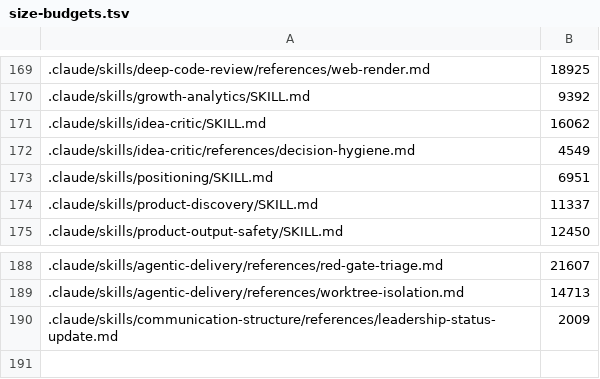
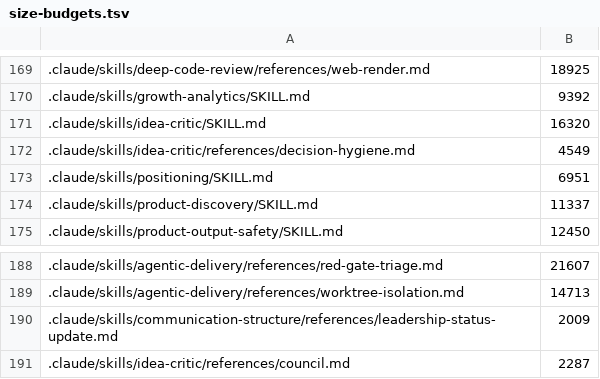
Before and after one commit to andyschwab/deep-code-review, a TSV file: scripts/size-budgets.tsv, drawn as a sheet; only a part is shown, gaps mark what is left out; the diff names each change by its address in the sheet, - before the commit and + after, or states it on an @@ line.

```diff
--- a/scripts/size-budgets.tsv
+++ b/scripts/size-budgets.tsv
-B171: 16062
+B171: 16320
+row 191: .claude/skills/idea-critic/references/council.md | 2287
```
Also changed, not shown: 14 other files.
